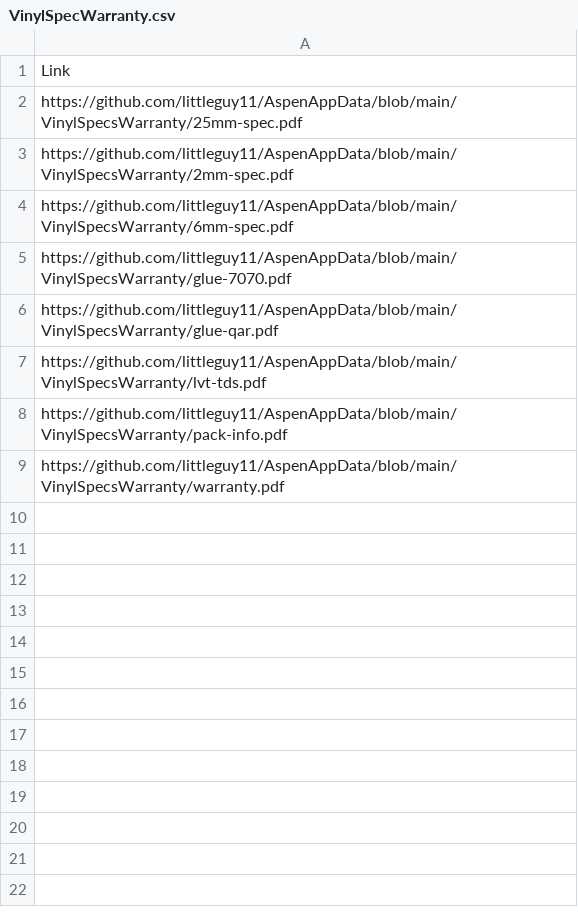
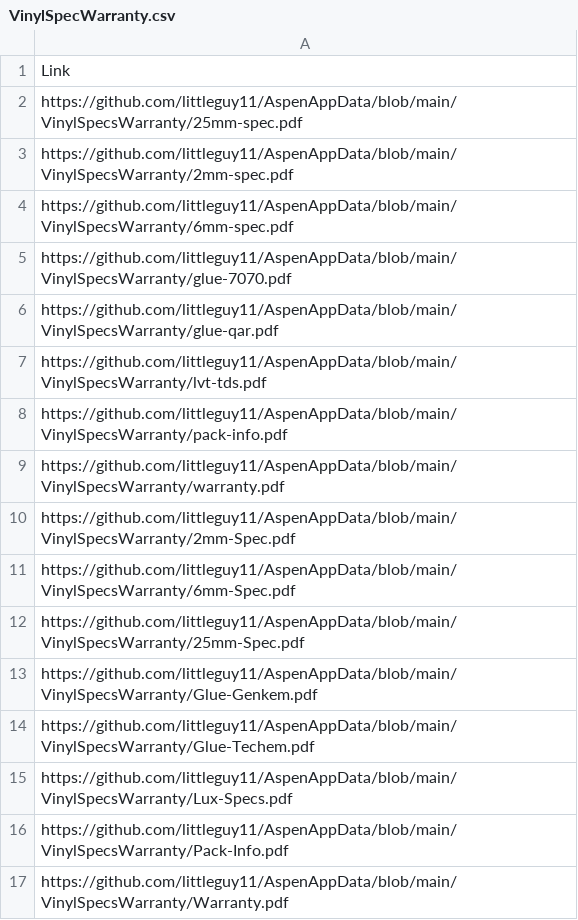
Before and after one commit to littleguy11/AspenAppData, a CSV file: VinylSpecWarranty.csv, drawn as a sheet.

Commit message:
Automated sync from Google Sheets

```diff
--- a/VinylSpecWarranty.csv
+++ b/VinylSpecWarranty.csv
@@ -9 +9,9 @@ https://github.com/littleguy11/AspenAppData/blob/main/VinylSpecsWarranty/pack-in
 https://github.com/littleguy11/AspenAppData/blob/main/VinylSpecsWarranty/warranty.pdf
+https://github.com/littleguy11/AspenAppData/blob/main/VinylSpecsWarranty/2mm-Spec.pdf
+https://github.com/littleguy11/AspenAppData/blob/main/VinylSpecsWarranty/6mm-Spec.pdf
+https://github.com/littleguy11/AspenAppData/blob/main/VinylSpecsWarranty/25mm-Spec.pdf
+https://github.com/littleguy11/AspenAppData/blob/main/VinylSpecsWarranty/Glue-Genkem.pdf
+https://github.com/littleguy11/AspenAppData/blob/main/VinylSpecsWarranty/Glue-Techem.pdf
+https://github.com/littleguy11/AspenAppData/blob/main/VinylSpecsWarranty/Lux-Specs.pdf
+https://github.com/littleguy11/AspenAppData/blob/main/VinylSpecsWarranty/Pack-Info.pdf
+https://github.com/littleguy11/AspenAppData/blob/main/VinylSpecsWarranty/Warranty.pdf
```
